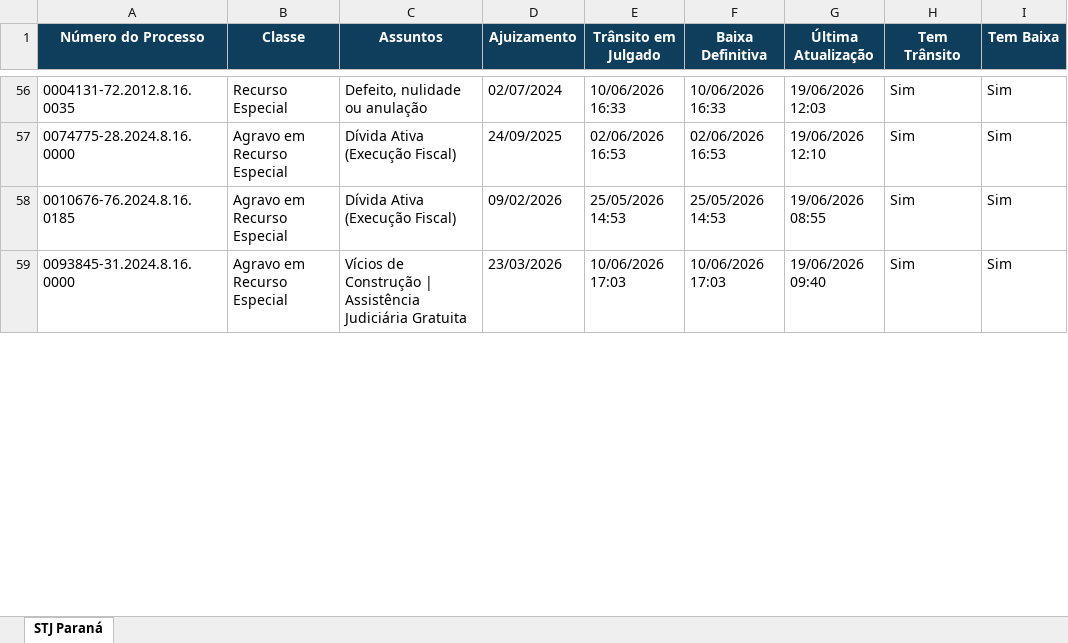
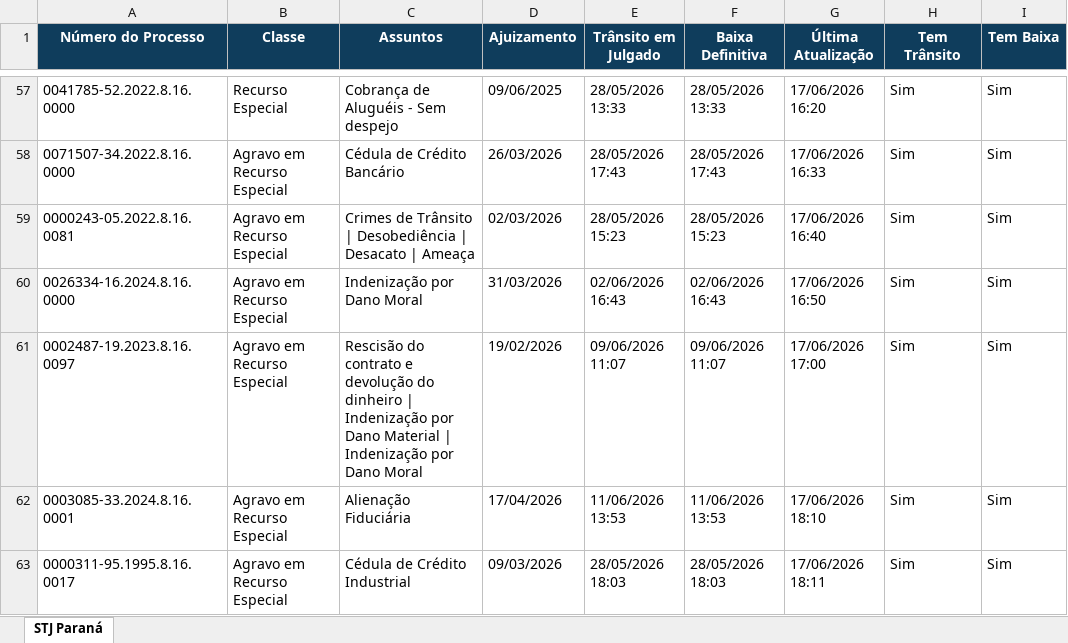
Before and after one commit to narleysousa/Consulta-STJ, an Excel workbook: docs/resultados.xlsx, sheet STJ Paraná, drawn as a sheet; only a part is shown, gaps mark what is left out; values as stored, in another font and other column widths than the file's, no borders; addresses are those after the commit; the diff covers the shown part only; the diff names each change by its address in the sheet, - before the commit and + after, or states it on an @@ line.

```diff
--- a/docs/resultados.xlsx (sheet STJ Paraná)
+++ b/docs/resultados.xlsx (sheet STJ Paraná)
-A57 (Número do Processo): 0004131-72.2012.8.16.0035
+A57 (Número do Processo): 0041785-52.2022.8.16.0000
-C57 (Assuntos): Defeito, nulidade ou anulação
+C57 (Assuntos): Cobrança de Aluguéis - Sem despejo
-D57 (Ajuizamento): 02/07/2024
+D57 (Ajuizamento): 09/06/2025
-E57 (Trânsito em Julgado): 10/06/2026 16:33
+E57 (Trânsito em Julgado): 28/05/2026 13:33
-F57 (Baixa Definitiva): 10/06/2026 16:33
+F57 (Baixa Definitiva): 28/05/2026 13:33
-G57 (Última Atualização): 19/06/2026 12:03
+G57 (Última Atualização): 17/06/2026 16:20
-A58 (Número do Processo): 0074775-28.2024.8.16.0000
+A58 (Número do Processo): 0071507-34.2022.8.16.0000
-C58 (Assuntos): Dívida Ativa (Execução Fiscal)
+C58 (Assuntos): Cédula de Crédito Bancário
-D58 (Ajuizamento): 24/09/2025
+D58 (Ajuizamento): 26/03/2026
-E58 (Trânsito em Julgado): 02/06/2026 16:53
+E58 (Trânsito em Julgado): 28/05/2026 17:43
-F58 (Baixa Definitiva): 02/06/2026 16:53
+F58 (Baixa Definitiva): 28/05/2026 17:43
-G58 (Última Atualização): 19/06/2026 12:10
+G58 (Última Atualização): 17/06/2026 16:33
-A59 (Número do Processo): 0010676-76.2024.8.16.0185
+A59 (Número do Processo): 0000243-05.2022.8.16.0081
-C59 (Assuntos): Dívida Ativa (Execução Fiscal)
+C59 (Assuntos): Crimes de Trânsito | Desobediência | Desacato | Ameaça
-D59 (Ajuizamento): 09/02/2026
+D59 (Ajuizamento): 02/03/2026
-E59 (Trânsito em Julgado): 25/05/2026 14:53
+E59 (Trânsito em Julgado): 28/05/2026 15:23
-F59 (Baixa Definitiva): 25/05/2026 14:53
+F59 (Baixa Definitiva): 28/05/2026 15:23
-G59 (Última Atualização): 19/06/2026 08:55
+G59 (Última Atualização): 17/06/2026 16:40
+row 60: 0026334-16.2024.8.16.0000 | Agravo em Recurso Especial | Indenização por Dano Moral | 31/03/2026 | 02/06/2026 16:43 | 02/06/2026 16:43 | 17/06/2026 16:50 | Sim | Sim
-A61 (Número do Processo): 0093845-31.2024.8.16.0000
+A61 (Número do Processo): 0002487-19.2023.8.16.0097
-C61 (Assuntos): Vícios de Construção | Assistência Judiciária Gratuita
+C61 (Assuntos): Rescisão do contrato e devolução do dinheiro | Indenização por Dano Material | Indenização por Dano Moral
-D61 (Ajuizamento): 23/03/2026
+D61 (Ajuizamento): 19/02/2026
-E61 (Trânsito em Julgado): 10/06/2026 17:03
+E61 (Trânsito em Julgado): 09/06/2026 11:07
-F61 (Baixa Definitiva): 10/06/2026 17:03
+F61 (Baixa Definitiva): 09/06/2026 11:07
-G61 (Última Atualização): 19/06/2026 09:40
+G61 (Última Atualização): 17/06/2026 17:00
+row 62: 0003085-33.2024.8.16.0001 | Agravo em Recurso Especial | Alienação Fiduciária | 17/04/2026 | 11/06/2026 13:53 | 11/06/2026 13:53 | 17/06/2026 18:10 | Sim | Sim
+row 63: 0000311-95.1995.8.16.0017 | Agravo em Recurso Especial | Cédula de Crédito Industrial | 09/03/2026 | 28/05/2026 18:03 | 28/05/2026 18:03 | 17/06/2026 18:11 | Sim | Sim
```
Also changed, not shown: 6 added rows, 9 removed rows and 220 edited cells elsewhere in this sheet, 2 other files.
